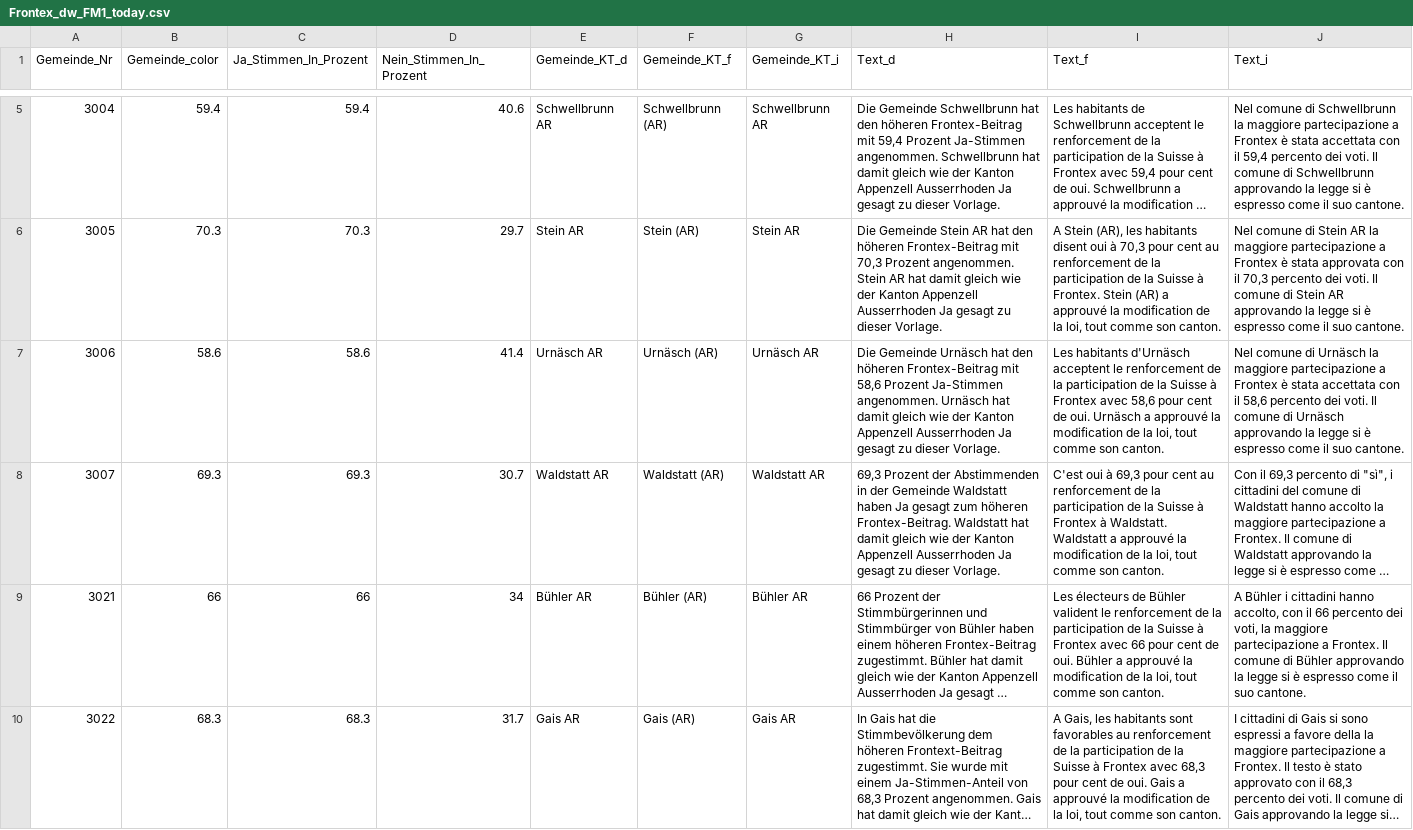
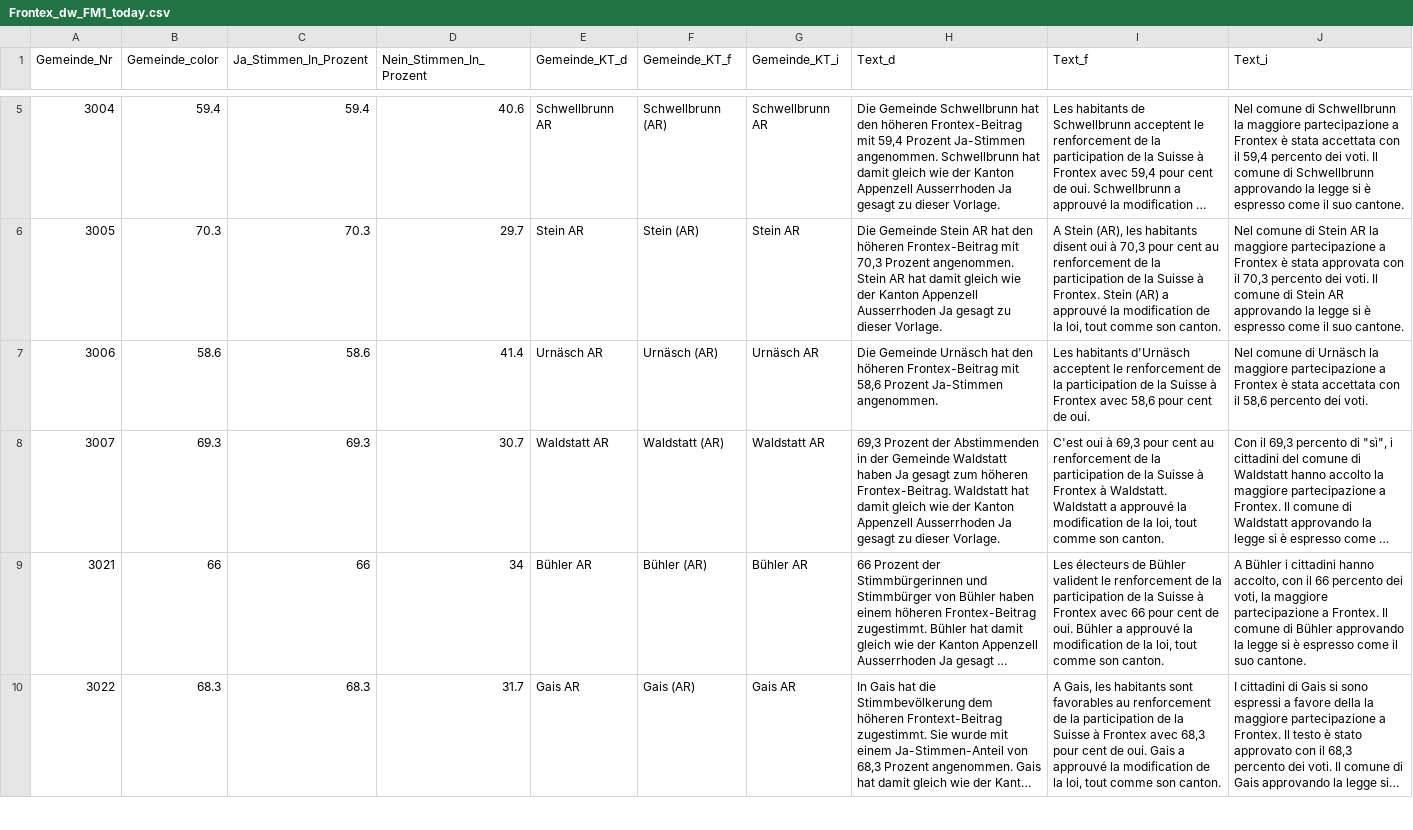
Before and after one commit to awp-finanznachrichten/lena_mai2022, a CSV file: Output/Frontex_dw_FM1_today.csv, drawn as a sheet; only a part is shown, gaps mark what is left out; long unchanged cells end in …; the diff covers the shown part only; the diff names each change by its address in the sheet, - before the commit and + after, or states it on an @@ line.

```diff
--- a/Output/Frontex_dw_FM1_today.csv
+++ b/Output/Frontex_dw_FM1_today.csv
-H7 (Text_d): …Ja-Stimmen angenommen. Urnäsch hat damit gleich wie der Kanton Appenzell Ausserrhoden Ja gesagt zu dieser Vorlage.
+H7 (Text_d): …Ja-Stimmen angenommen.
-I7 (Text_f): …de oui. Urnäsch a approuvé la modification de la loi, tout comme son canton.
+I7 (Text_f): …de oui.
-J7 (Text_i): …dei voti. Il comune di Urnäsch approvando la legge si è espresso come il suo cantone.
+J7 (Text_i): …dei voti.
```
Also changed, not shown: 27 edited cells elsewhere in this file, Output/Film_dw_zentralschweiz.csv, Output/Frontex_dw_basel.csv, 28 other files.
